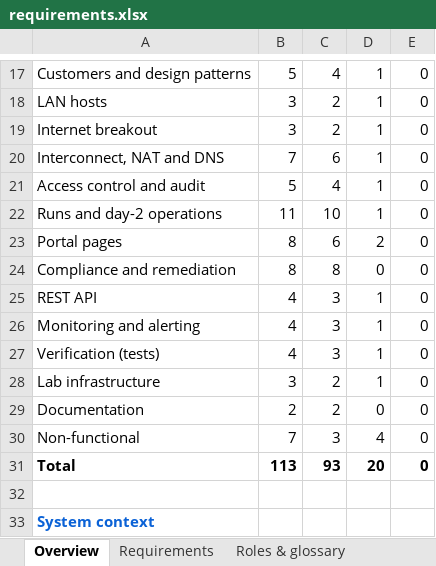
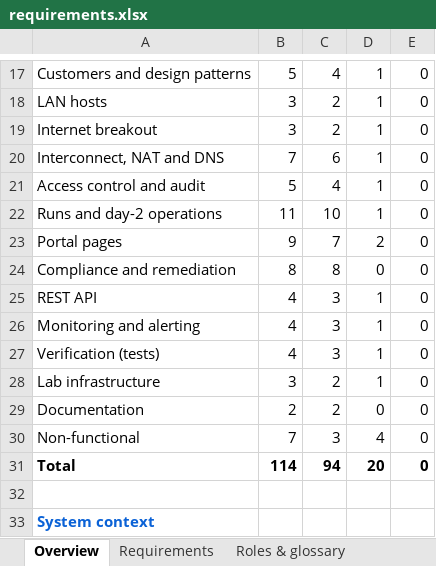
Before and after one commit to dcantor/cat8000v-ipsec, an Excel workbook: docs/requirements.xlsx, sheet Overview, drawn as a sheet; only a part is shown, gaps mark what is left out; values as stored, in another font and other column widths than the file's, no borders; the diff names each change by its address in the sheet, - before the commit and + after, or states it on an @@ line.

```diff
--- a/docs/requirements.xlsx (sheet Overview)
+++ b/docs/requirements.xlsx (sheet Overview)
-B23: 8
+B23: 9
-C23: 6
+C23: 7
-B31: 113
+B31: 114
-C31: 93
+C31: 94
```
Also changed, not shown: sheet Requirements, 37 other files.
